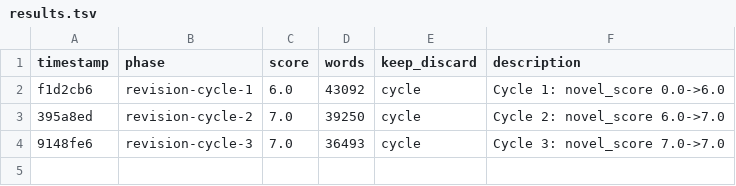
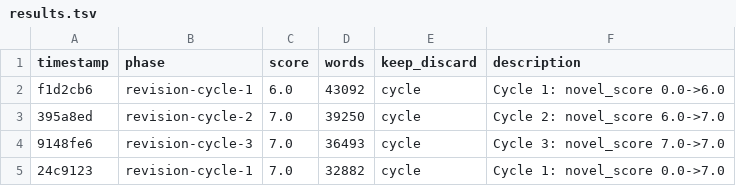
Before and after one commit to VoynichLabs/autonovel, a TSV file: results.tsv, drawn as a sheet.

Commit message:
revision cycle 2 complete: novel_score 7.0

```diff
--- a/results.tsv
+++ b/results.tsv
@@ -4 +4,2 @@ f1d2cb6	revision-cycle-1	6.0	43092	cycle	Cycle 1: novel_score 0.0->6.0
 9148fe6	revision-cycle-3	7.0	36493	cycle	Cycle 3: novel_score 7.0->7.0
+24c9123	revision-cycle-1	7.0	32882	cycle	Cycle 1: novel_score 0.0->7.0
```
Also changed, not shown: 22 other files.
